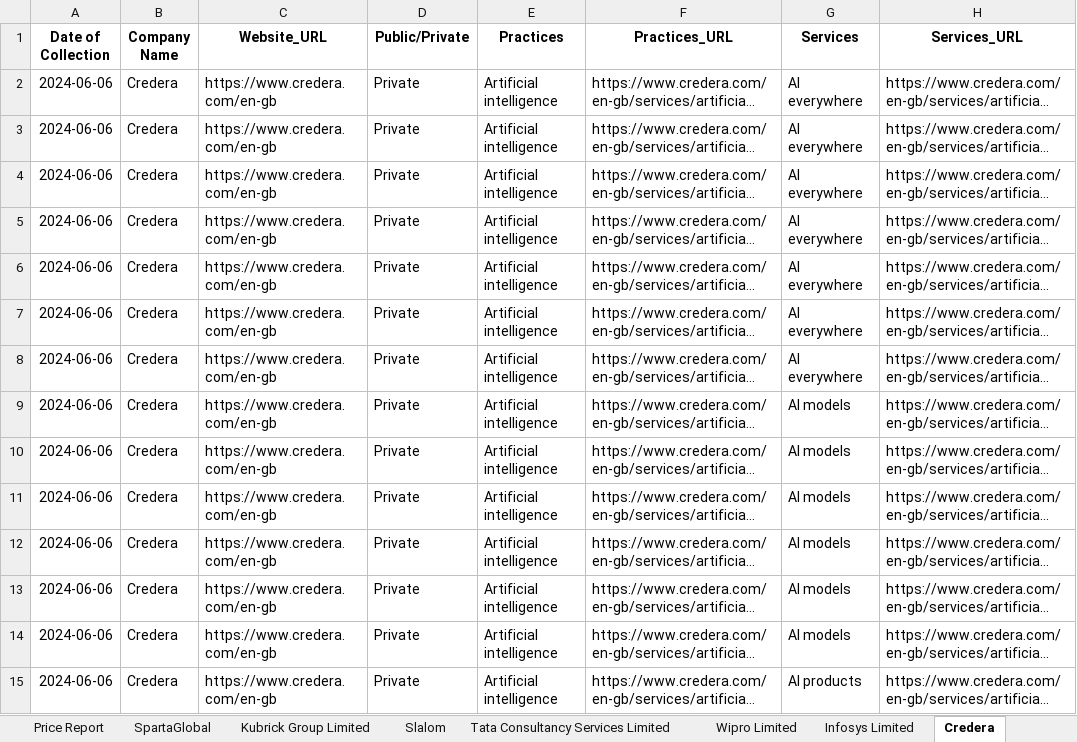
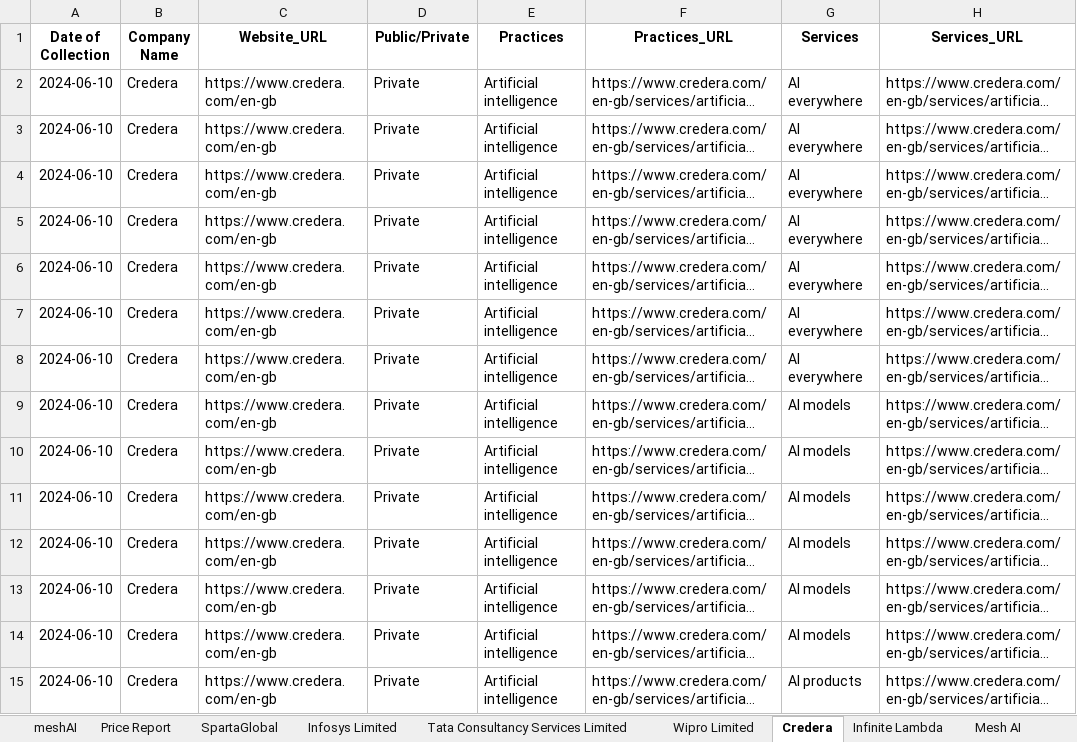
Before and after one commit to nimantha2233/market-intelligence-kubrick, an Excel workbook: database/Kubrick MI Data.xlsx, sheet Credera, drawn as a sheet; only a part is shown; long unchanged cells end in …; values as stored, in another font and other column widths than the file's, no borders; the diff covers the shown part only; the diff names each change by its address in the sheet, - before the commit and + after, or states it on an @@ line.

```diff
--- a/database/Kubrick MI Data.xlsx (sheet Credera)
+++ b/database/Kubrick MI Data.xlsx (sheet Credera)
@@ sheet tab order changed: meshAI | Price Report | SpartaGlobal | Infosys Limited | Tata Consultancy Services Limited | Wipro Limited | Credera | Infinite Lambda | Mesh AI @@
-A2:A15 (Date of Collection): 2024-06-06
+A2:A15 (Date of Collection): 2024-06-10
```
Also changed, not shown: 149 edited cells elsewhere in this sheet, sheet Infosys Limited, sheet Price Report, sheet Wipro Limited, sheet Capgemini SE, sheet Cognizant Technology Solutions Corporation, sheet Tata Consultancy Services Limited, 14 more sheets, 9 other files.
